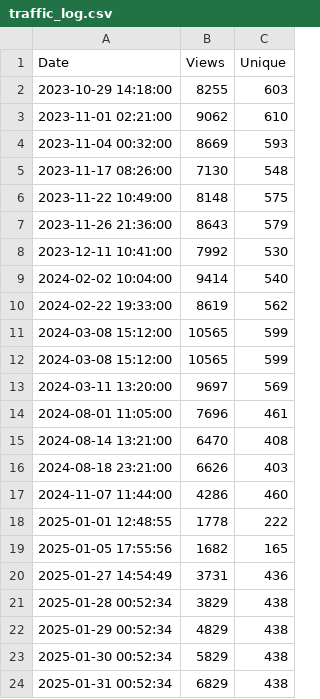
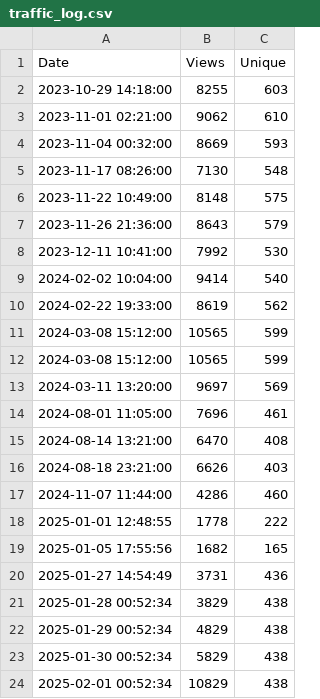
Before and after one commit to craigers521/mermaid-test, a CSV file: TRAFFIC/traffic_log.csv, drawn as a sheet.

Commit message:
csv test

```diff
--- a/TRAFFIC/traffic_log.csv
+++ b/TRAFFIC/traffic_log.csv
@@ -23,2 +23,2 @@ Date,Views,Unique
 2025-01-30 00:52:34,5829,438
-2025-01-31 00:52:34,6829,438
+2025-02-01 00:52:34,10829,438
```
